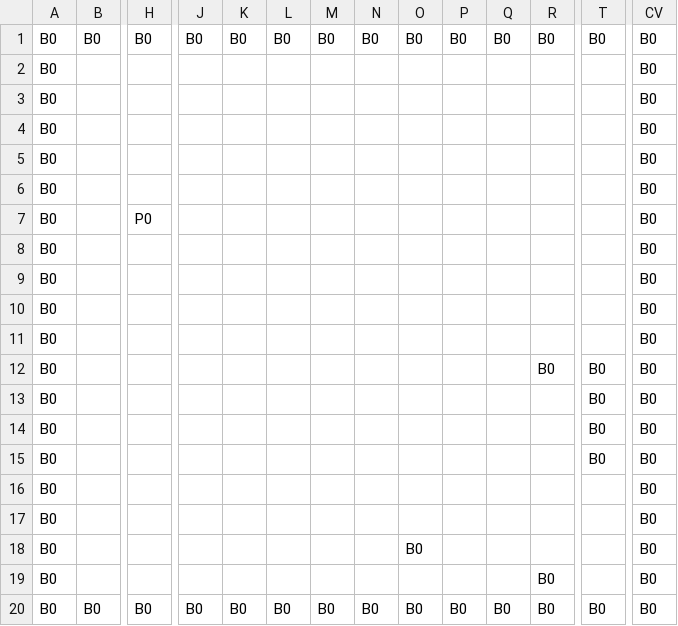
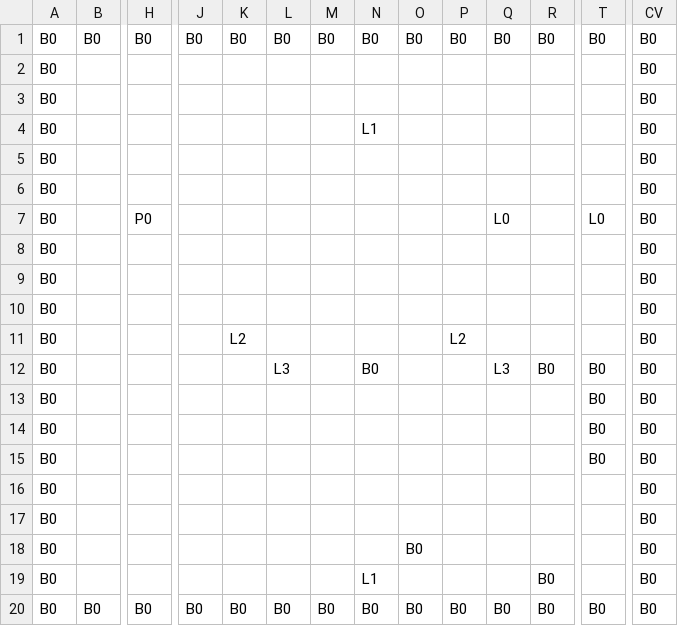
Before and after one commit to k025g0033/GJ_L2, a CSV file: DirectXGame/Resources/map.csv, drawn as a sheet; only a part is shown, gaps mark what is left out; removed rows and columns are numbered as before the commit, all else as after; rows hold the shown columns only; the diff names each change by its address in the sheet, - before the commit and + after, or states it on an @@ line.

```diff
--- a/DirectXGame/Resources/map.csv
+++ b/DirectXGame/Resources/map.csv
+row 4: B0 |  |  |  |  |  |  | L1 |  |  |  |  |  | B0
@@ row 9 moved to row 5: B0 @@
@@ row 10 moved to row 6: B0 @@
+row 7: B0 |  | P0 |  |  |  |  |  |  |  | L0 |  | L0 | B0
-row 7: B0 |  | P0 |  |  |  |  |  |  |  |  |  |  | B0
-K11: (empty)
+K11: L2
-P11: (empty)
+P11: L2
-row 11: B0 |  |  |  |  |  |  |  |  |  |  |  |  | B0
-L12: (empty)
+L12: L3
-N12: (empty)
+N12: B0
-Q12: (empty)
+Q12: L3
-N19: (empty)
+N19: L1
```
Also changed, not shown: 11 other files.
